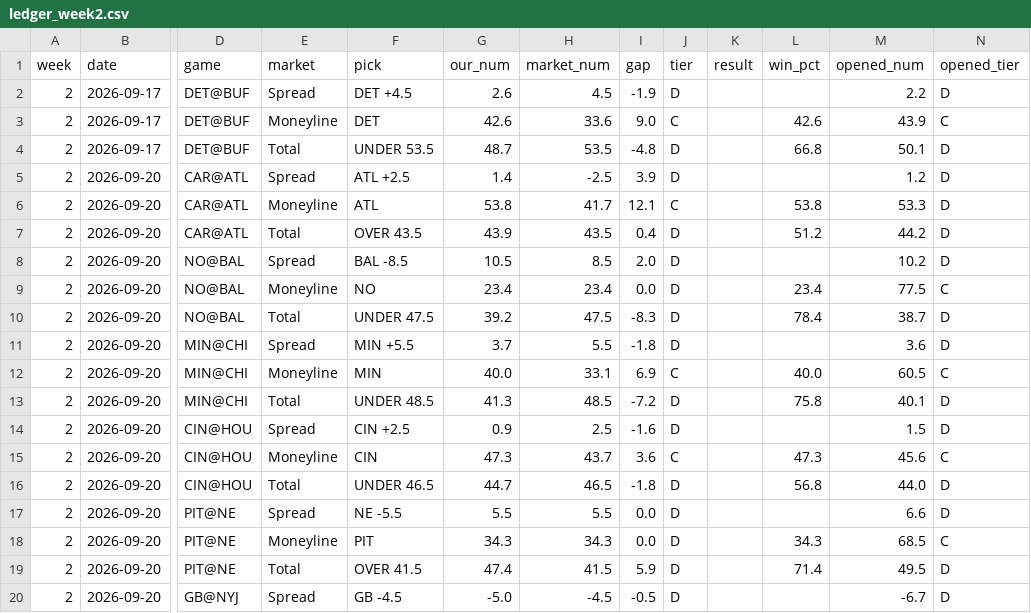
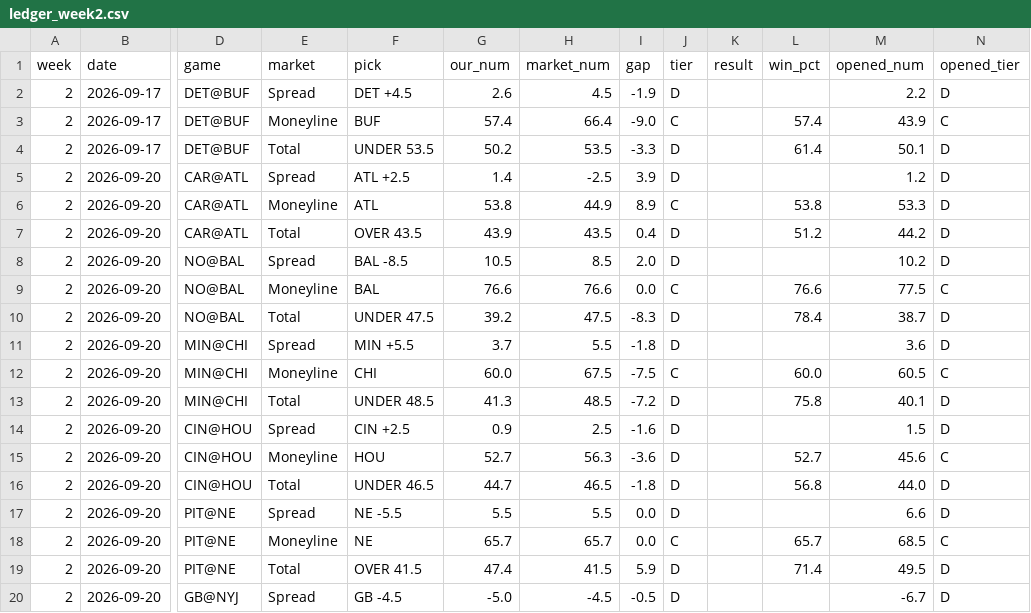
Before and after one commit to fourty2se7en/nfl-card, a CSV file: scripts/ledger_week2.csv, drawn as a sheet; only a part is shown, gaps mark what is left out; the diff covers the shown part only; the diff names each change by its address in the sheet, - before the commit and + after, or states it on an @@ line.

```diff
--- a/scripts/ledger_week2.csv
+++ b/scripts/ledger_week2.csv
-F3 (pick): DET
+F3 (pick): BUF
-G3 (our_num): 42.6
+G3 (our_num): 57.4
-H3 (market_num): 33.6
+H3 (market_num): 66.4
-I3 (gap): 9.0
+I3 (gap): -9.0
-L3 (win_pct): 42.6
+L3 (win_pct): 57.4
-G4 (our_num): 48.7
+G4 (our_num): 50.2
-I4 (gap): -4.8
+I4 (gap): -3.3
-L4 (win_pct): 66.8
+L4 (win_pct): 61.4
-H6 (market_num): 41.7
+H6 (market_num): 44.9
-I6 (gap): 12.1
+I6 (gap): 8.9
-F9 (pick): NO
+F9 (pick): BAL
-G9 (our_num): 23.4
+G9 (our_num): 76.6
-H9 (market_num): 23.4
+H9 (market_num): 76.6
-J9 (tier): D
+J9 (tier): C
-L9 (win_pct): 23.4
+L9 (win_pct): 76.6
-F12 (pick): MIN
+F12 (pick): CHI
-G12 (our_num): 40.0
+G12 (our_num): 60.0
-H12 (market_num): 33.1
+H12 (market_num): 67.5
-I12 (gap): 6.9
+I12 (gap): -7.5
-L12 (win_pct): 40.0
+L12 (win_pct): 60.0
-F15 (pick): CIN
+F15 (pick): HOU
-G15 (our_num): 47.3
+G15 (our_num): 52.7
-H15 (market_num): 43.7
+H15 (market_num): 56.3
-I15 (gap): 3.6
+I15 (gap): -3.6
-J15 (tier): C
+J15 (tier): D
-L15 (win_pct): 47.3
+L15 (win_pct): 52.7
-F18 (pick): PIT
+F18 (pick): NE
-G18 (our_num): 34.3
+G18 (our_num): 65.7
-H18 (market_num): 34.3
+H18 (market_num): 65.7
-J18 (tier): D
+J18 (tier): C
-L18 (win_pct): 34.3
+L18 (win_pct): 65.7
```
Also changed, not shown: 57 edited cells elsewhere in this file, scripts/ledger_history.csv, site/ledger_week2.csv, 4 other files.
